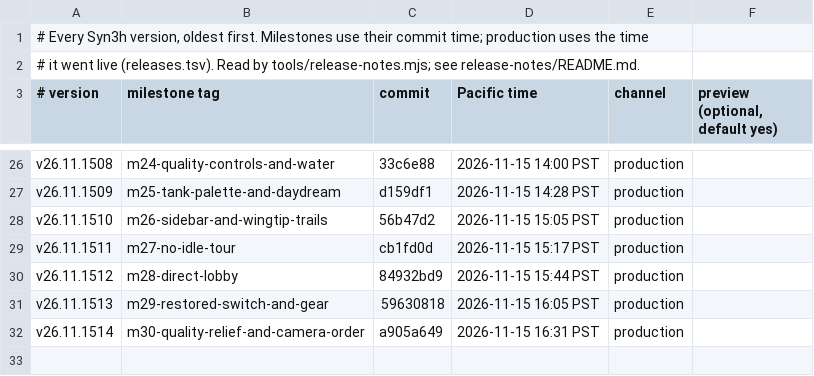
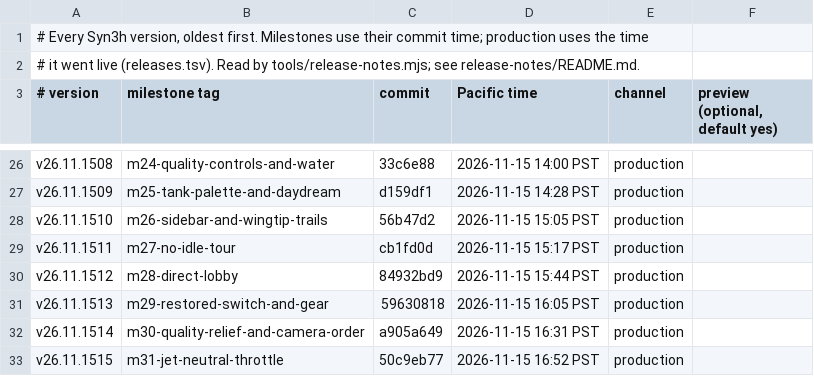
Before and after one commit to terran-labs/syn3h, a TSV file: release-notes/history.tsv, drawn as a sheet; only a part is shown, gaps mark what is left out.

Commit message:
Record accepted Jet neutral throttle release

```diff
--- a/release-notes/history.tsv
+++ b/release-notes/history.tsv
@@ -32 +32,2 @@ v26.11.1513	m29-restored-switch-and-gear	59630818	2026-11-15 16:05 PST	productio
 v26.11.1514	m30-quality-relief-and-camera-order	a905a649	2026-11-15 16:31 PST	production
+v26.11.1515	m31-jet-neutral-throttle	50c9eb77	2026-11-15 16:52 PST	production
```
Also changed, not shown: 3 other files.
